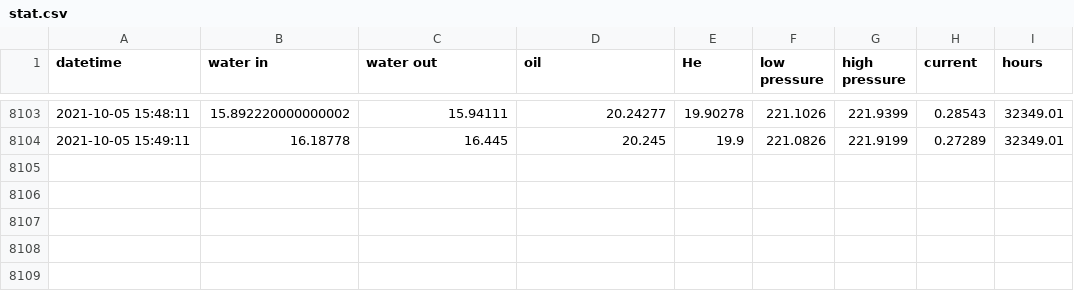
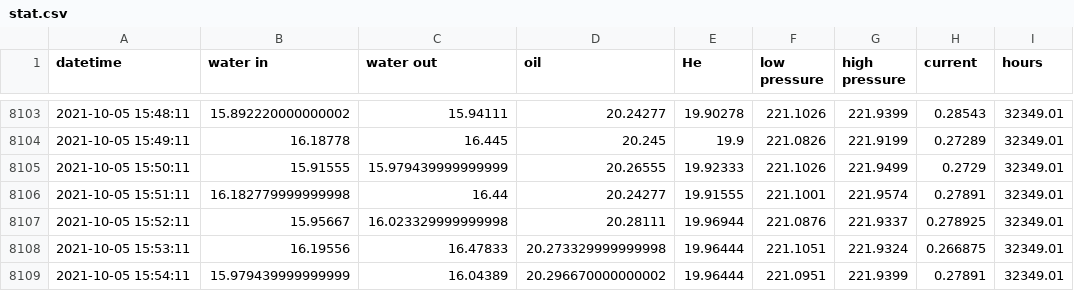
Before and after one commit to SciGEsN/SRC078, a CSV file: data/stat.csv, drawn as a sheet; only a part is shown, gaps mark what is left out.

```diff
--- a/data/stat.csv
+++ b/data/stat.csv
@@ -8104 +8104,6 @@ datetime,water in,water out,oil,He,low pressure,high pressure,current,hours
 2021-10-05 15:49:11,16.18778,16.445,20.245,19.9,221.0826,221.9199,0.27289,32349.01
+2021-10-05 15:50:11,15.91555,15.979439999999999,20.26555,19.92333,221.1026,221.9499,0.2729,32349.01
+2021-10-05 15:51:11,16.182779999999998,16.44,20.24277,19.91555,221.1001,221.9574,0.27891,32349.01
+2021-10-05 15:52:11,15.95667,16.023329999999998,20.28111,19.96944,221.0876,221.9337,0.278925,32349.01
+2021-10-05 15:53:11,16.19556,16.47833,20.273329999999998,19.96444,221.1051,221.9324,0.266875,32349.01
+2021-10-05 15:54:11,15.979439999999999,16.04389,20.296670000000002,19.96444,221.0951,221.9399,0.27891,32349.01
```
Also changed, not shown: data/P.csv, data/T1.csv, 8 other files.
